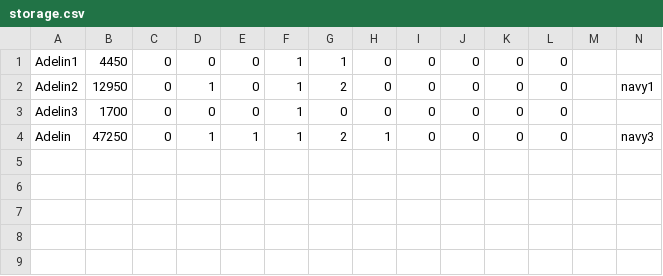
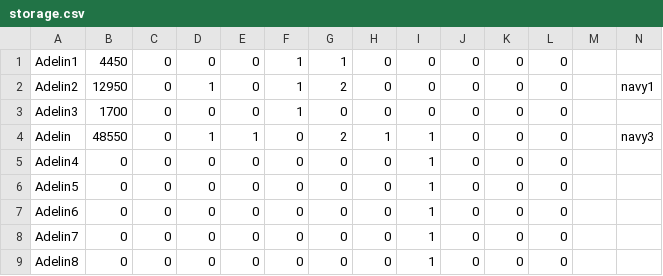
Before and after one commit to HojdaAdelin/GalaxyImpact, a CSV file: storage.csv, drawn as a sheet.

```diff
--- a/storage.csv
+++ b/storage.csv
@@ -3,2 +3,7 @@
 "Adelin3","1700","0","0","0","1","0","0","0","0","0","0","","","","",""
-"Adelin","47250","0","1","1","1","2","1","0","0","0","0","","navy3","","",""
+"Adelin","48550","0","1","1","0","2","1","1","0","0","0","","navy3","","",""
+"Adelin4","0","0","0","0","0","0","0","1","0","0","0","","","","",""
+"Adelin5","0","0","0","0","0","0","0","1","0","0","0","","","","",""
+"Adelin6","0","0","0","0","0","0","0","1","0","0","0","","","","",""
+"Adelin7","0","0","0","0","0","0","0","1","0","0","0","","","","",""
+"Adelin8","0","0","0","0","0","0","0","1","0","0","0","","","","",""
```
Also changed, not shown: 6 other files.
